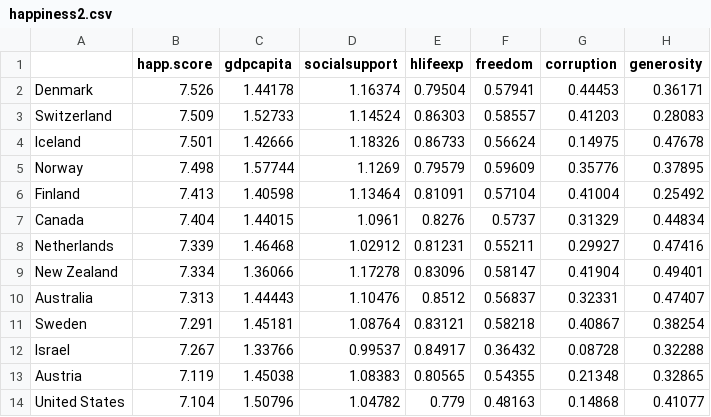
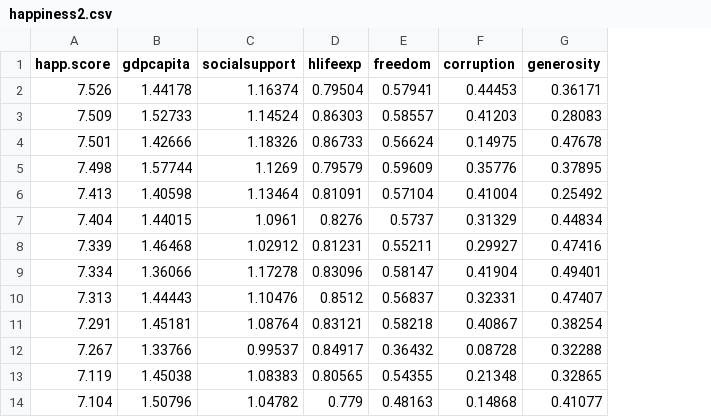
Before and after one commit to elinaturunen/IODS-final, a CSV file: happiness2.csv, drawn as a sheet; only a part is shown; the diff names each change by its address in the sheet, - before the commit and + after, or states it on an @@ line.

```diff
--- a/happiness2.csv
+++ b/happiness2.csv
-column A, rows 2-14: Denmark | Switzerland | Iceland | Norway | Finland | Canada | Netherlands | New Zealand | Australia | Sweden | Israel | Austria | United States
```
Also changed, not shown: 4 other files.
